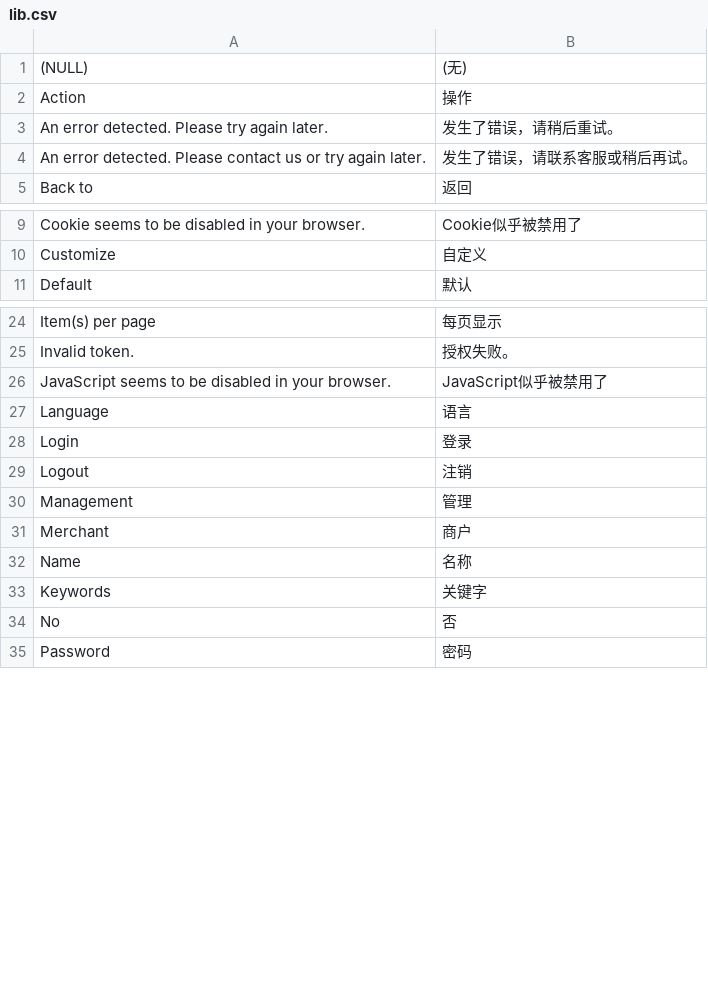
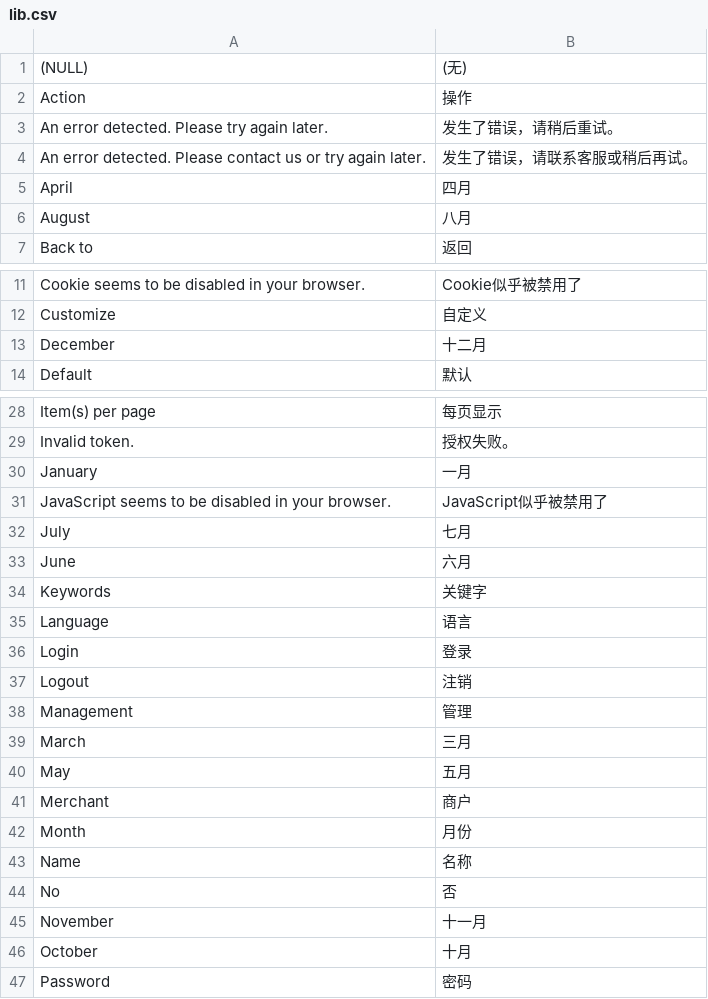
Before and after one commit to peachyang/py_website, a CSV file: app/i18n/zh-CN/lib.csv, drawn as a sheet; only a part is shown, gaps mark what is left out; the diff covers the shown part only.

```diff
--- a/app/i18n/zh-CN/lib.csv
+++ b/app/i18n/zh-CN/lib.csv
@@ -4,2 +4,4 @@
 "An error detected. Please contact us or try again later.","发生了错误，请联系客服或稍后再试。"
+"April","四月"
+"August","八月"
 "Back to ","返回"
@@ -10,2 +12,3 @@
 "Customize","自定义"
+"December","十二月"
 "Default","默认"
@@ -25,3 +29,7 @@
 "Invalid token.","授权失败。"
+"January","一月"
 "JavaScript seems to be disabled in your browser.","JavaScript似乎被禁用了"
+"July","七月"
+"June","六月"
+"Keywords","关键字"
 "Language","语言"
@@ -30,6 +38,10 @@
 "Management","管理"
+"March","三月"
+"May","五月"
 "Merchant","商户"
+"Month","月份"
 "Name","名称"
-"Keywords","关键字"
 "No","否"
+"November","十一月"
+"October","十月"
 "Password","密码"
```
Also changed, not shown: 3 added rows elsewhere in this file, app/i18n/zh-CN/shipping.csv, 36 other files.
